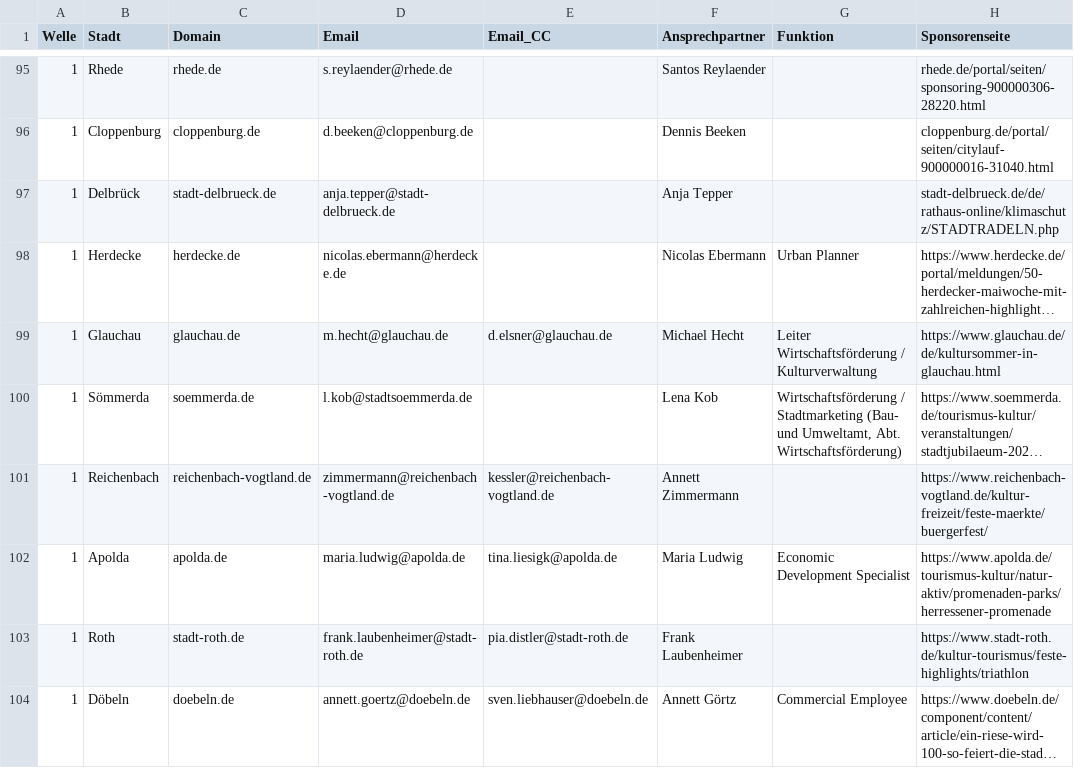
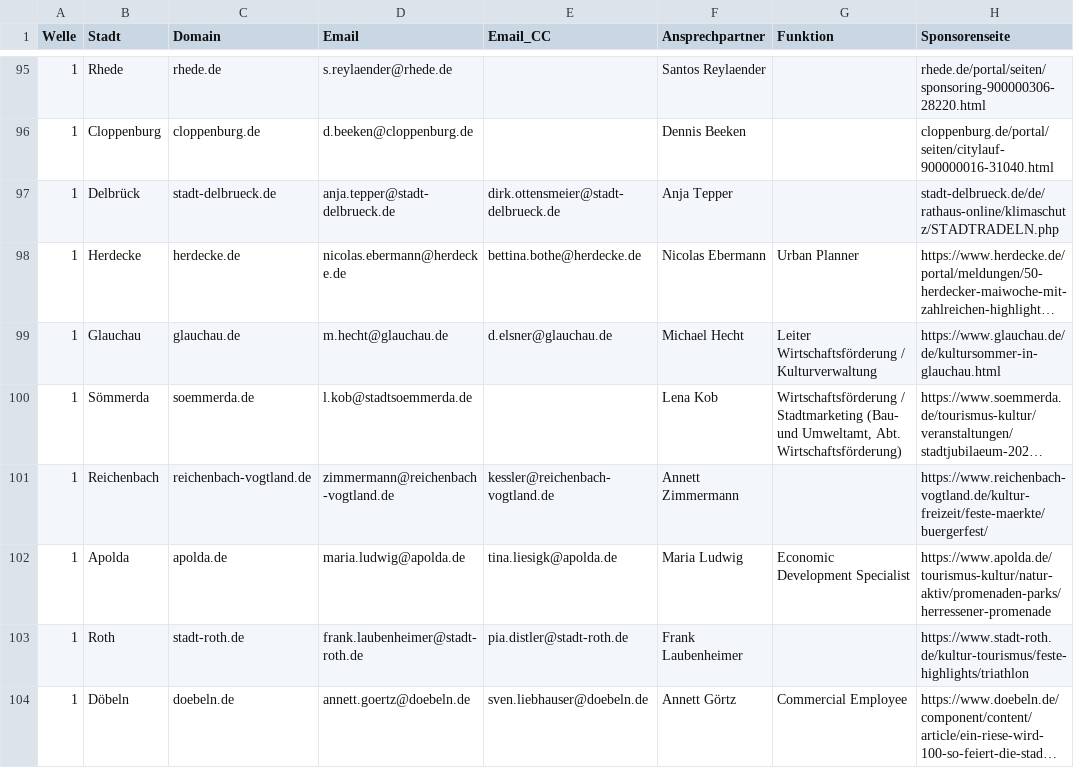
Before and after one commit to dariog-code/claude-recherche, a CSV file: outreach/master_tracking.csv, drawn as a sheet; only a part is shown, gaps mark what is left out; long unchanged cells end in …; the diff covers the shown part only; the diff names each change by its address in the sheet, - before the commit and + after, or states it on an @@ line.

```diff
--- a/outreach/master_tracking.csv
+++ b/outreach/master_tracking.csv
-E97 (Email_CC): (empty)
+E97 (Email_CC): dirk.ottensmeier@stadt-delbrueck.de
-E98 (Email_CC): (empty)
+E98 (Email_CC): bettina.bothe@herdecke.de
```
Also changed, not shown: 15 edited cells elsewhere in this file, mailmerge_staedte_block2.csv, 3 other files.
